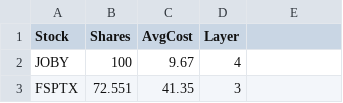
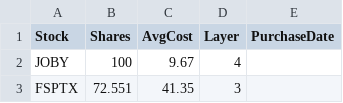
Before and after one commit to labairj-ai/investment, a CSV file: holdings.csv, drawn as a sheet; only a part is shown; the diff names each change by its address in the sheet, - before the commit and + after, or states it on an @@ line.

```diff
--- a/holdings.csv
+++ b/holdings.csv
-E1: (empty)
+E1: PurchaseDate
```
Also changed, not shown: 4 other files.
